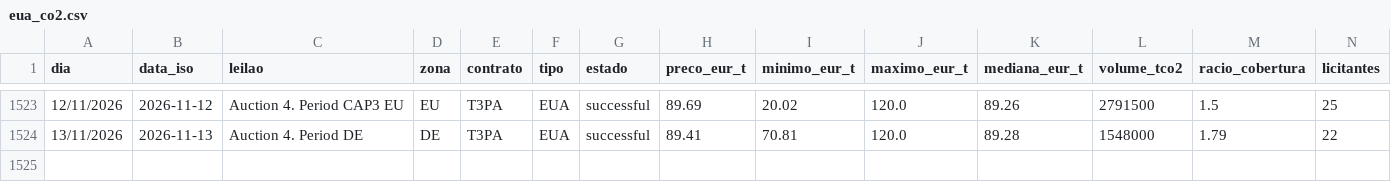
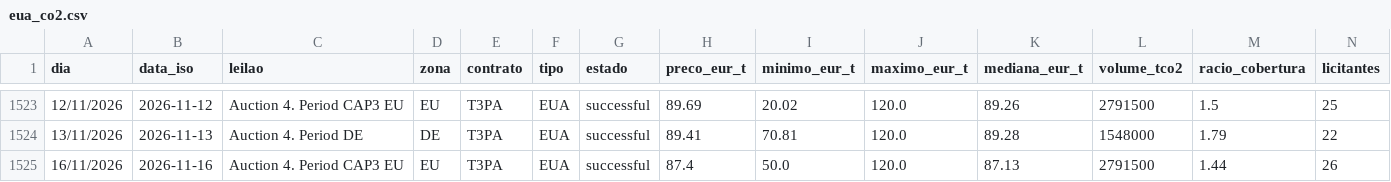
Before and after one commit to tiagofelicia/dados-energia, a CSV file: data/emissoes/eua_co2.csv, drawn as a sheet; only a part is shown, gaps mark what is left out; rows hold the shown columns only; the diff names each change by its address in the sheet, - before the commit and + after, or states it on an @@ line.

```diff
--- a/data/emissoes/eua_co2.csv
+++ b/data/emissoes/eua_co2.csv
+row 1525: 16/11/2026 | 2026-11-16 | Auction 4. Period CAP3 EU | EU | T3PA | EUA | successful | 87.4 | 50.0 | 120.0 | 87.13 | 2791500 | 1.44 | 26
```
